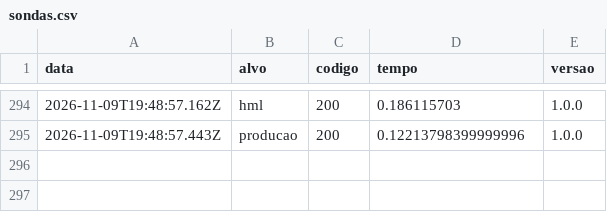
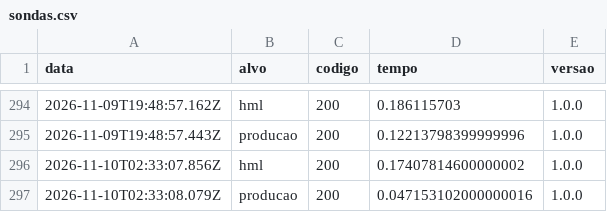
Before and after one commit to luccalck/desafio-arcade, a CSV file: status/sondas.csv, drawn as a sheet; only a part is shown, gaps mark what is left out.

```diff
--- a/status/sondas.csv
+++ b/status/sondas.csv
@@ -295 +295,3 @@ data,alvo,codigo,tempo,versao
 2026-11-09T19:48:57.443Z,producao,200,0.12213798399999996,1.0.0
+2026-11-10T02:33:07.856Z,hml,200,0.17407814600000002,1.0.0
+2026-11-10T02:33:08.079Z,producao,200,0.047153102000000016,1.0.0
```
Also changed, not shown: 3 other files.
